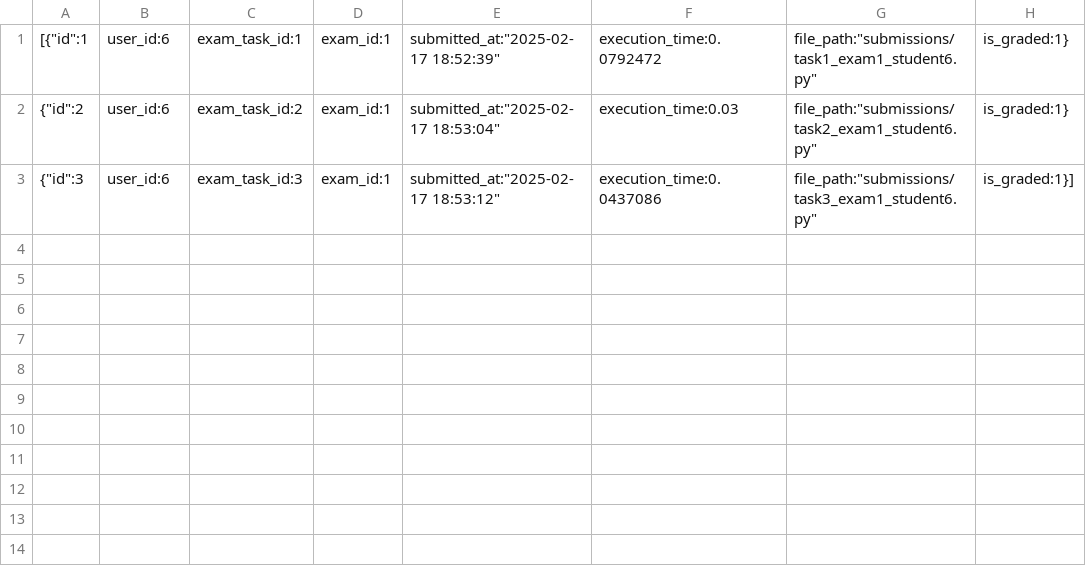
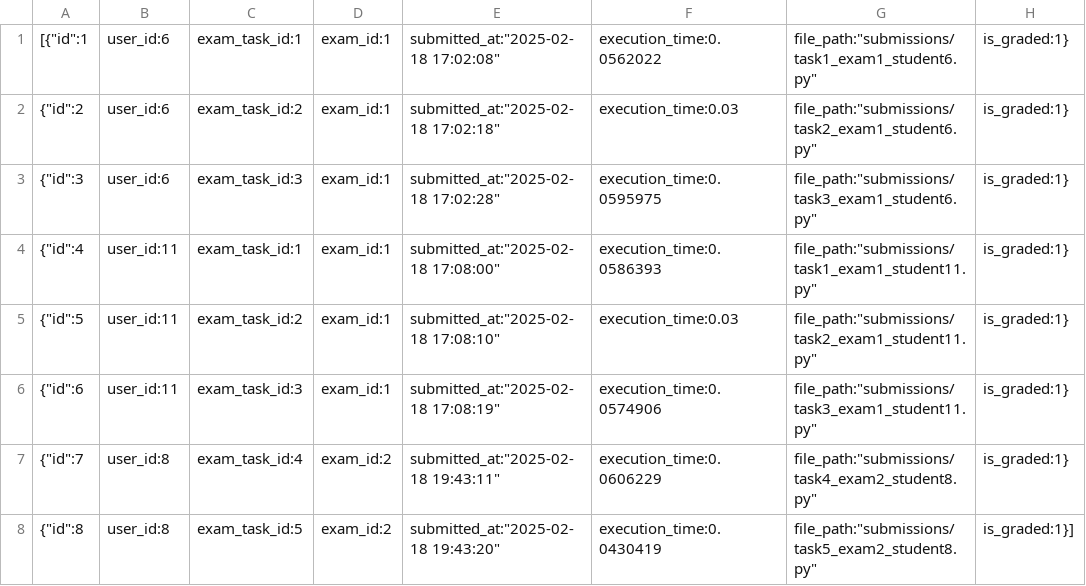
Before and after one commit to D-makaeenm/COSA, a CSV file: backend/data/submissions.csv, drawn as a sheet.

```diff
--- a/backend/data/submissions.csv
+++ b/backend/data/submissions.csv
@@ -1,3 +1,8 @@
-[{"id":1, "user_id":6, "exam_task_id":1, "exam_id":1, "submitted_at":"2025-02-17 18:52:39", "execution_time":0.0792472, "file_path":"submissions/task1_exam1_student6.py", "is_graded":1},
- {"id":2, "user_id":6, "exam_task_id":2, "exam_id":1, "submitted_at":"2025-02-17 18:53:04", "execution_time":0.03, "file_path":"submissions/task2_exam1_student6.py", "is_graded":1},
- {"id":3, "user_id":6, "exam_task_id":3, "exam_id":1, "submitted_at":"2025-02-17 18:53:12", "execution_time":0.0437086, "file_path":"submissions/task3_exam1_student6.py", "is_graded":1}]
+[{"id":1, "user_id":6, "exam_task_id":1, "exam_id":1, "submitted_at":"2025-02-18 17:02:08", "execution_time":0.0562022, "file_path":"submissions/task1_exam1_student6.py", "is_graded":1},
+ {"id":2, "user_id":6, "exam_task_id":2, "exam_id":1, "submitted_at":"2025-02-18 17:02:18", "execution_time":0.03, "file_path":"submissions/task2_exam1_student6.py", "is_graded":1},
+ {"id":3, "user_id":6, "exam_task_id":3, "exam_id":1, "submitted_at":"2025-02-18 17:02:28", "execution_time":0.0595975, "file_path":"submissions/task3_exam1_student6.py", "is_graded":1},
+ {"id":4, "user_id":11, "exam_task_id":1, "exam_id":1, "submitted_at":"2025-02-18 17:08:00", "execution_time":0.0586393, "file_path":"submissions/task1_exam1_student11.py", "is_graded":1},
+ {"id":5, "user_id":11, "exam_task_id":2, "exam_id":1, "submitted_at":"2025-02-18 17:08:10", "execution_time":0.03, "file_path":"submissions/task2_exam1_student11.py", "is_graded":1},
+ {"id":6, "user_id":11, "exam_task_id":3, "exam_id":1, "submitted_at":"2025-02-18 17:08:19", "execution_time":0.0574906, "file_path":"submissions/task3_exam1_student11.py", "is_graded":1},
+ {"id":7, "user_id":8, "exam_task_id":4, "exam_id":2, "submitted_at":"2025-02-18 19:43:11", "execution_time":0.0606229, "file_path":"submissions/task4_exam2_student8.py", "is_graded":1},
+ {"id":8, "user_id":8, "exam_task_id":5, "exam_id":2, "submitted_at":"2025-02-18 19:43:20", "execution_time":0.0430419, "file_path":"submissions/task5_exam2_student8.py", "is_graded":1}]
```
Also changed, not shown: backend/data/exams.csv, backend/data/grading_criteria.csv, 47 other files.
